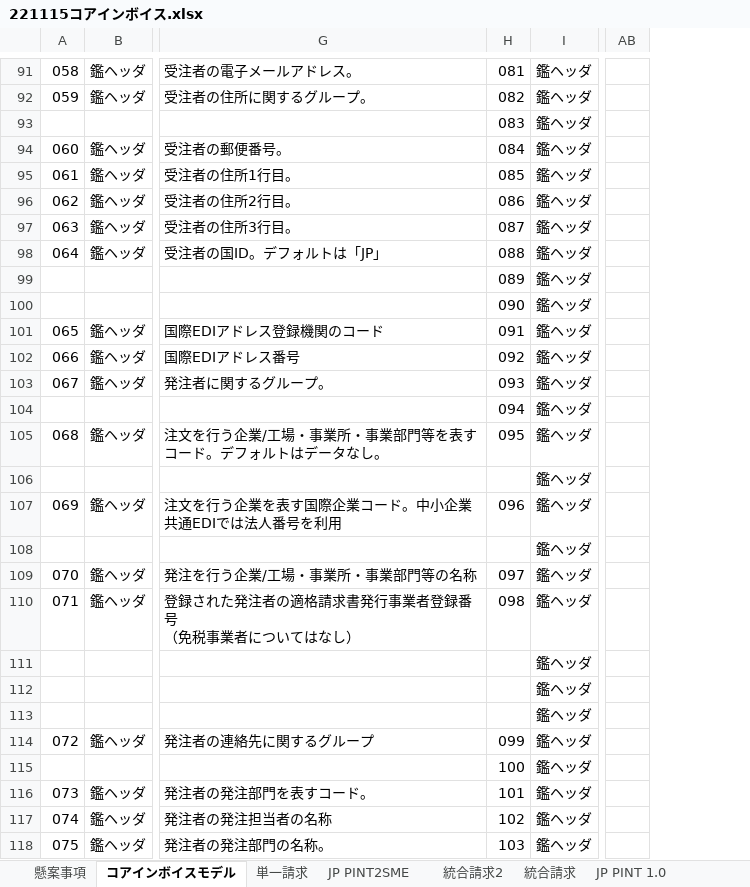
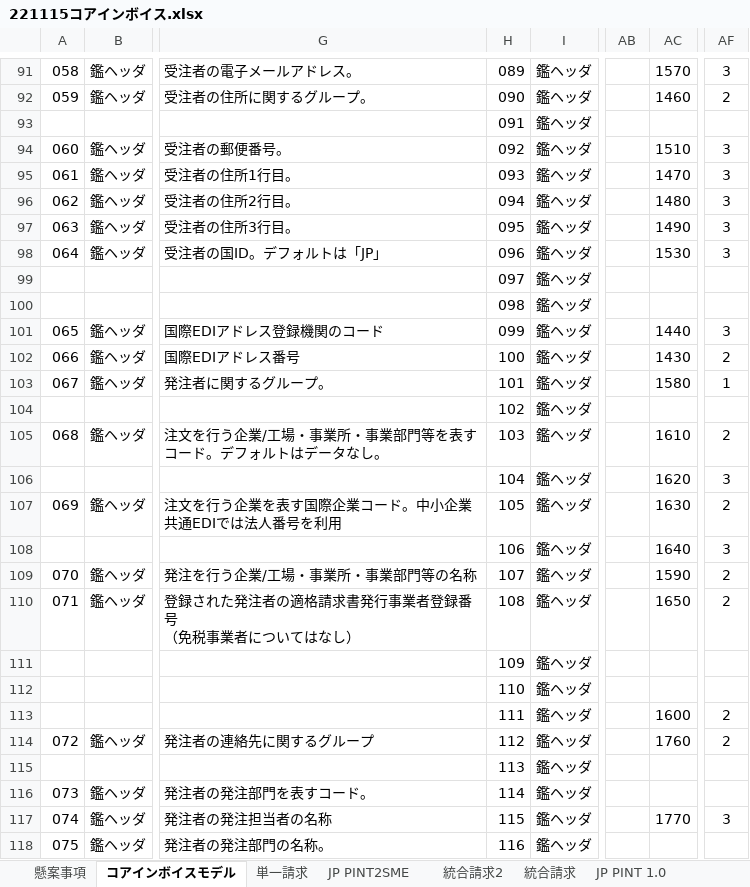
Before and after one commit to pontsoleil/Japan_core, an Excel workbook: 221115コアインボイス.xlsx, sheet コアインボイスモデル, drawn as a sheet; only a part is shown, gaps mark what is left out; values as stored, in another font and other column widths than the file's, no borders; conditional formats not drawn; the diff covers the shown part only; the diff names each change by its address in the sheet, - before the commit and + after, or states it on an @@ line.

Commit message:
Update 221115コアインボイス.xlsx

```diff
--- a/221115コアインボイス.xlsx (sheet コアインボイスモデル)
+++ b/221115コアインボイス.xlsx (sheet コアインボイスモデル)
+column AC, rows 91-117: 1570 | 1460 |  | 1510 | 1470 | 1480 | 1490 | 1530 |  |  | 1440 | 1430 | 1580 |  | 1610 | 1620 | 1630 | 1640 | 1590 | 1650 |  |  | 1600 | 1760 |  |  | 1770
+column AF, rows 91-117: 3 | 2 |  | 3 | 3 | 3 | 3 | 3 |  |  | 3 | 2 | 1 |  | 2 | 3 | 2 | 3 | 2 | 2 |  |  | 2 | 2 |  |  | 3
-H91: 081
+H91: 089
-H92: 082
+H92: 090
-H93: 083
+H93: 091
-H94: 084
+H94: 092
-H95: 085
+H95: 093
-H96: 086
+H96: 094
-H97: 087
+H97: 095
-H98: 088
+H98: 096
-H99: 089
+H99: 097
-H100: 090
+H100: 098
-H101: 091
+H101: 099
-H102: 092
+H102: 100
-H103: 093
+H103: 101
-H104: 094
+H104: 102
-H105: 095
+H105: 103
-H106: (empty)
+H106: 104
-H107: 096
+H107: 105
-H108: (empty)
+H108: 106
-H109: 097
+H109: 107
-H110: 098
+H110: 108
-H111: (empty)
+H111: 109
-H112: (empty)
+H112: 110
-H113: (empty)
+H113: 111
-H114: 099
+H114: 112
-H115: 100
+H115: 113
-H116: 101
+H116: 114
-H117: 102
+H117: 115
-H118: 103
+H118: 116
```
Also changed, not shown: 626 edited cells and cell formats elsewhere in this sheet, formulas that keep their value.
